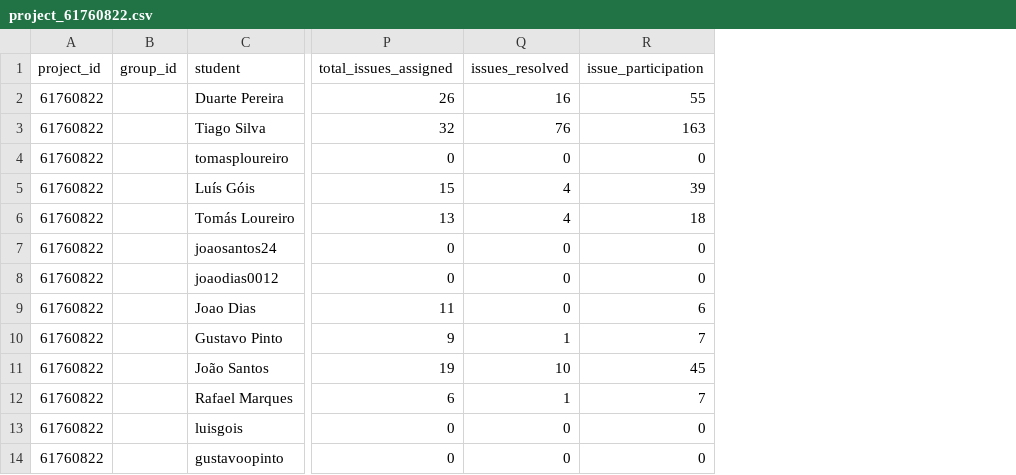
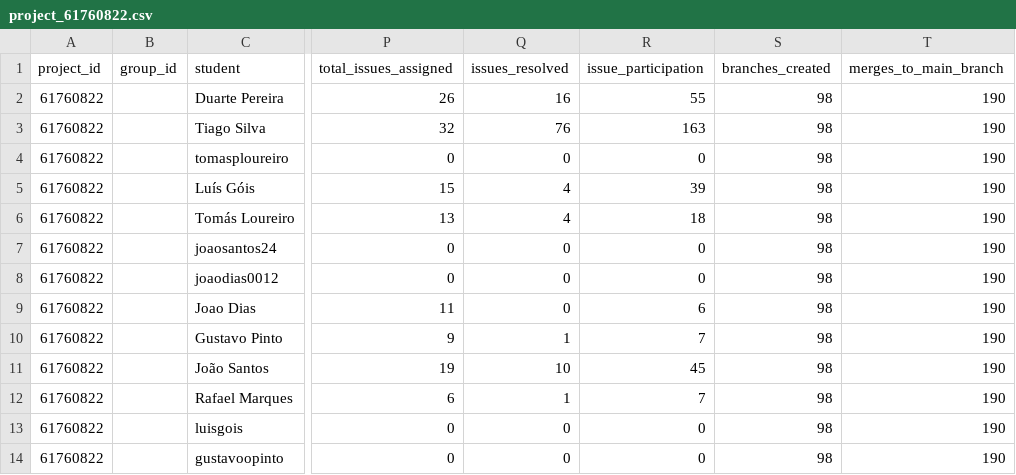
Before and after one commit to catarinafelixcr/teachersArch, a CSV file: Code/gitlabAPI/project_61760822.csv, drawn as a sheet; only a part is shown, gaps mark what is left out; the diff names each change by its address in the sheet, - before the commit and + after, or states it on an @@ line.

```diff
--- a/Code/gitlabAPI/project_61760822.csv
+++ b/Code/gitlabAPI/project_61760822.csv
+column S (branches_created), rows 2-14: all 98
+column T (merges_to_main_branch), rows 2-14: all 190
```
Also changed, not shown: Code/gitlabAPI/project_61708094.csv, Code/gitlabAPI/project_61760884.csv, 11 other files.
